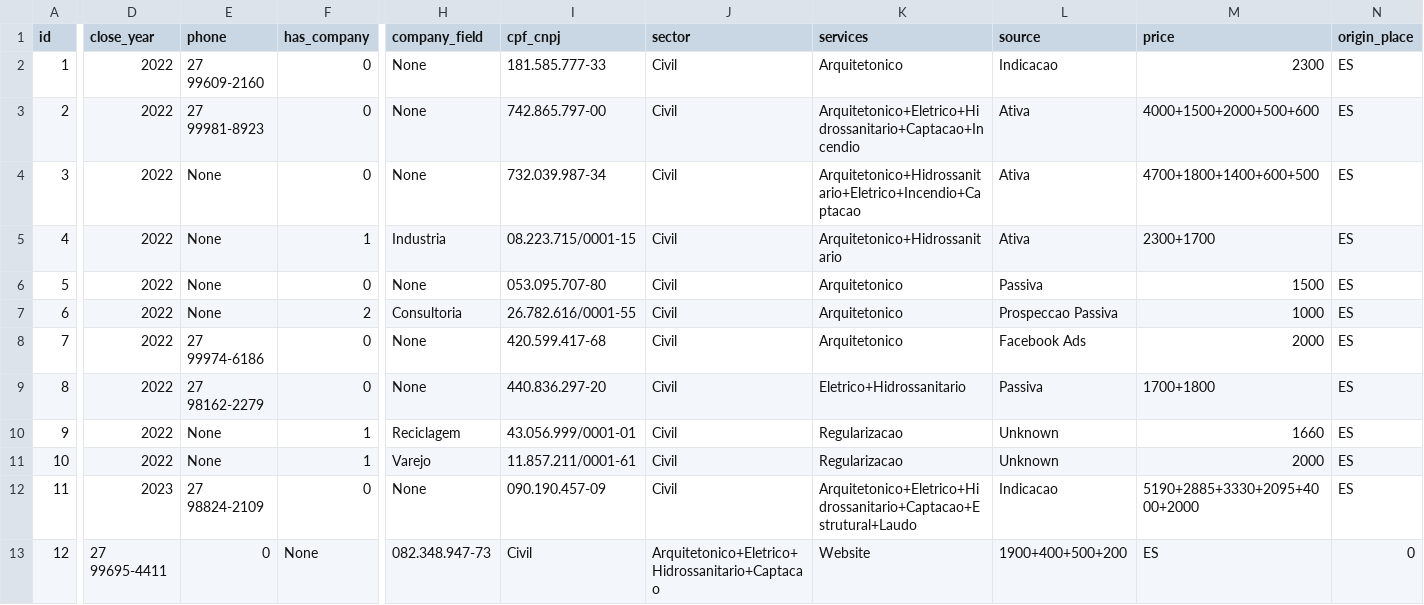
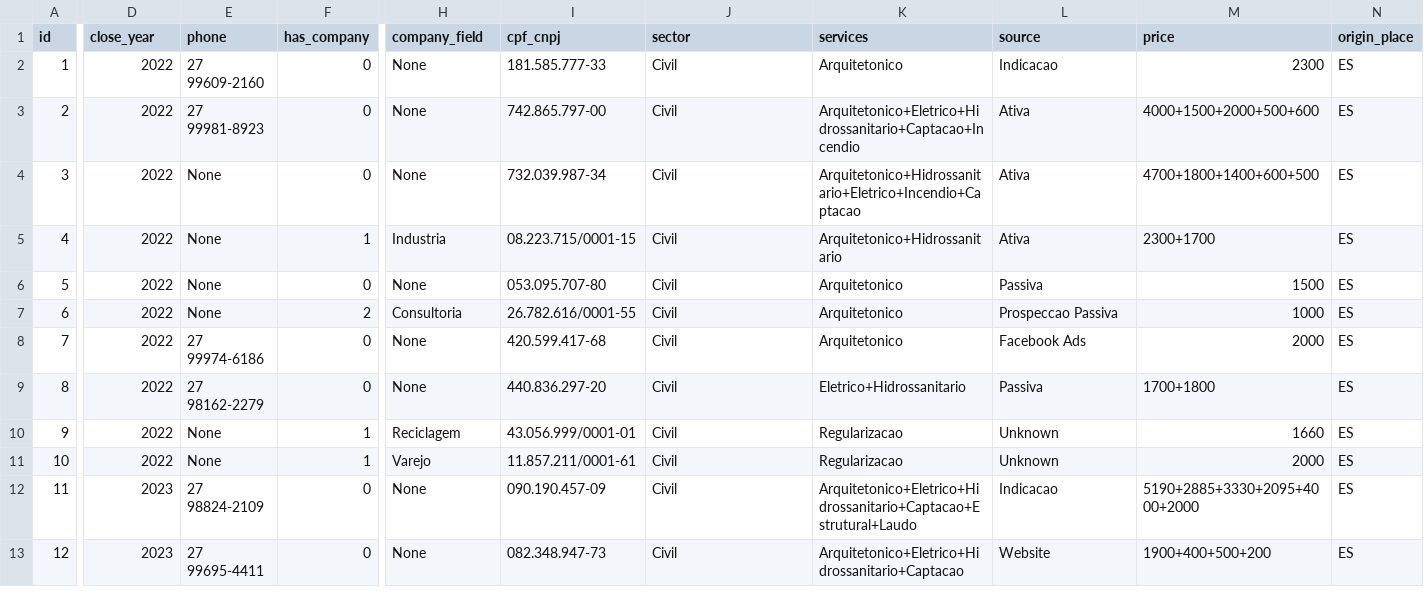
Before and after one commit to raphael-ss/persona-ct-junior, a CSV file: persona - civil.csv, drawn as a sheet; only a part is shown, gaps mark what is left out; the diff covers the shown part only; the diff names each change by its address in the sheet, - before the commit and + after, or states it on an @@ line.

Commit message:
Update persona - civil.csv

```diff
--- a/persona - civil.csv
+++ b/persona - civil.csv
-D13 (close_year): 27 99695-4411
+D13 (close_year): 2023
-E13 (phone): 0
+E13 (phone): 27 99695-4411
-F13 (has_company): None
+F13 (has_company): 0
-H13 (company_field): 082.348.947-73
+H13 (company_field): None
-I13 (cpf_cnpj): Civil
+I13 (cpf_cnpj): 082.348.947-73
-J13 (sector): Arquitetonico+Eletrico+Hidrossanitario+Captacao
+J13 (sector): Civil
-K13 (services): Website
+K13 (services): Arquitetonico+Eletrico+Hidrossanitario+Captacao
-L13 (source): 1900+400+500+200
+L13 (source): Website
-M13 (price): ES
+M13 (price): 1900+400+500+200
-N13 (origin_place): 0
+N13 (origin_place): ES
```
Also changed, not shown: 3 edited cells elsewhere in this file.
